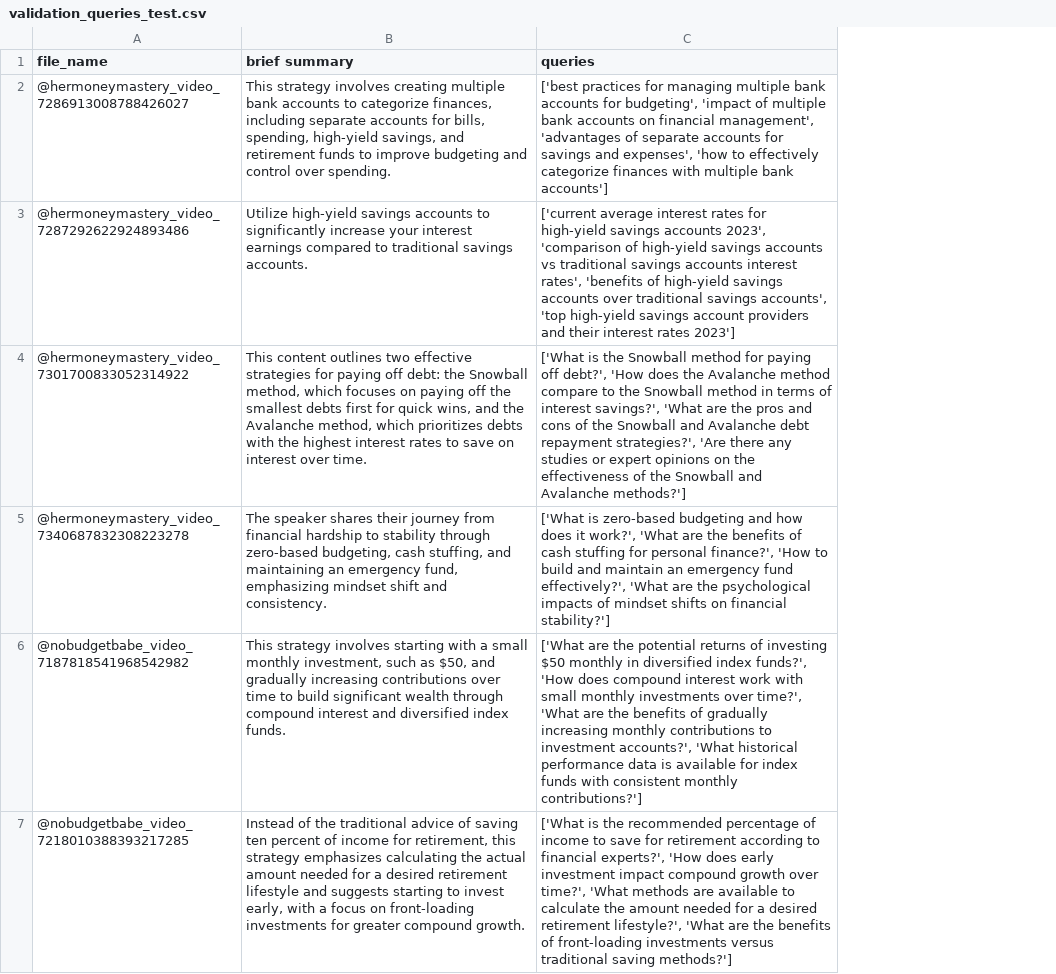
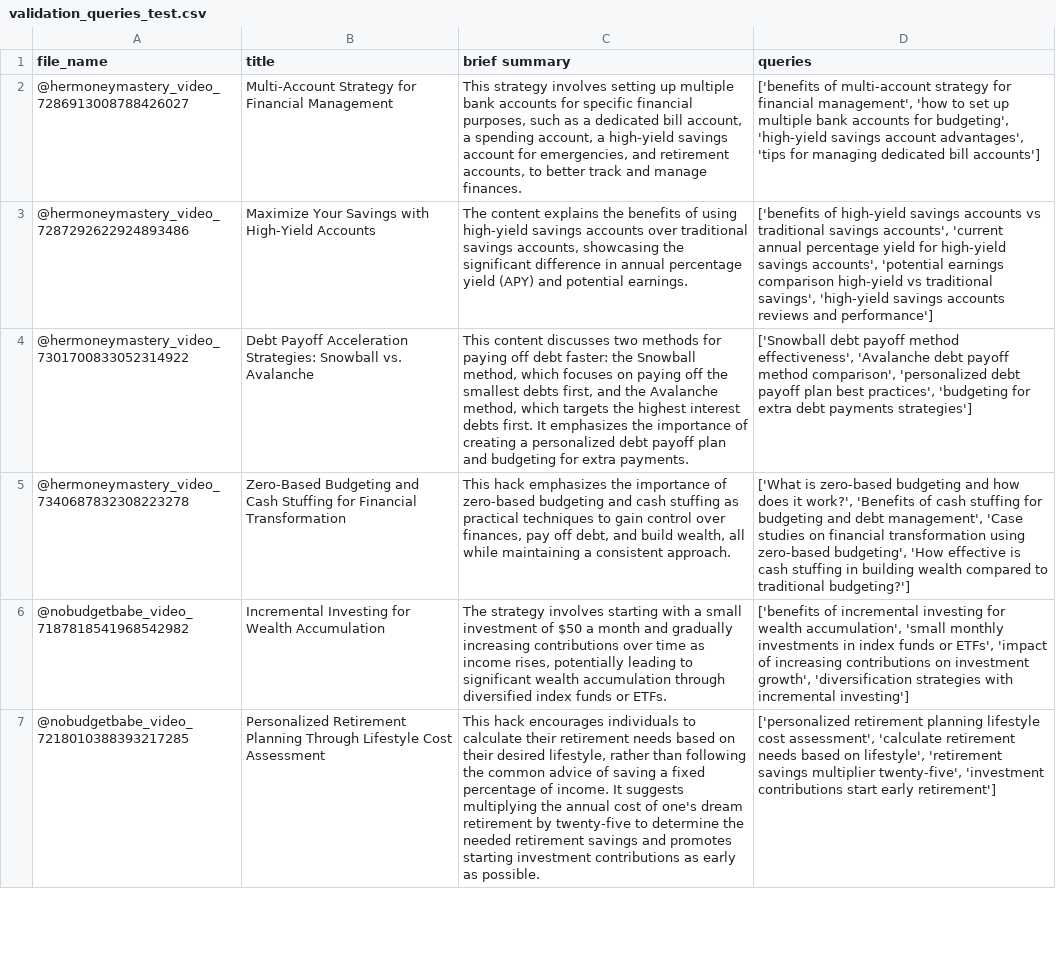
Before and after one commit to LignumBlocks/Hintsly, a CSV file: data/validation_queries_test.csv, drawn as a sheet; only a part is shown; addresses are those after the commit; the diff covers the shown part only; the diff names each change by its address in the sheet, - before the commit and + after, or states it on an @@ line.

Commit message:
update validation_queries_test.csv

```diff
--- a/data/validation_queries_test.csv
+++ b/data/validation_queries_test.csv
+column B (title), rows 2-7: Multi-Account Strategy for Financial Management | Maximize Your Savings with High-Yield Accounts | Debt Payoff Acceleration Strategies: Snowball vs. Avalanche | Zero-Based Budgeting and Cash Stuffing for Financial Transformation | Incremental Investing for Wealth Accumulation | Personalized Retirement Planning Through Lifestyle Cost Assessment
-C2 (brief summary): …strategy involves creating multiple bank accounts to categorize finances, including separate accounts for bills, spending, high-yield savings, and retirement funds to improve budgeting and control over spending.
+C2 (brief summary): …strategy involves setting up multiple bank accounts for specific financial purposes, such as a dedicated bill account, a spending account, a high-yield savings account for emergencies, and retirement accounts, to better track and manage finances.
-D2 (queries): ['best practices for managing multiple bank accounts for budgeting', 'impact of multiple bank accounts on financial management', 'advantages of separate accounts for savings and expenses', 'how to effectively categorize finances with multiple bank accounts']
+D2 (queries): ['benefits of multi-account strategy for financial management', 'how to set up multiple bank accounts for budgeting', 'high-yield savings account advantages', 'tips for managing dedicated bill accounts']
-C3 (brief summary): Utilize high-yield savings accounts to significantly increase your interest earnings compared to traditional savings accounts.
+C3 (brief summary): The content explains the benefits of using high-yield savings accounts over traditional savings accounts, showcasing the significant difference in annual percentage yield (APY) and potential earnings.
-D3 (queries): ['current average interest rates for high-yield savings accounts 2023', 'comparison of high-yield savings accounts vs traditional savings accounts interest rates', 'benefits of high-yield savings accounts over traditional savings accounts', 'top high-yield savings account providers and their interest rates 2023']
+D3 (queries): ['benefits of high-yield savings accounts vs traditional savings accounts', 'current annual percentage yield for high-yield savings accounts', 'potential earnings comparison high-yield vs traditional savings', 'high-yield savings accounts reviews and performance']
-C4 (brief summary): This content outlines two effective strategies for paying off debt: the Snowball method, which focuses on paying off the smallest debts first for quick wins, and the Avalanche method, which prioritizes debts with the highest interest rates to save on interest over time.
+C4 (brief summary): This content discusses two methods for paying off debt faster: the Snowball method, which focuses on paying off the smallest debts first, and the Avalanche method, which targets the highest interest debts first. It emphasizes the importance of creating a personalized debt payoff plan and budgeting for extra payments.
-D4 (queries): ['What is the Snowball method for paying off debt?', 'How does the Avalanche method compare to the Snowball method in terms of interest savings?', 'What are the pros and cons of the Snowball and Avalanche debt repayment strategies?', 'Are there any studies or expert opinions on the effectiveness of the Snowball and Avalanche methods?']
+D4 (queries): ['Snowball debt payoff method effectiveness', 'Avalanche debt payoff method comparison', 'personalized debt payoff plan best practices', 'budgeting for extra debt payments strategies']
-C5 (brief summary): The speaker shares their journey from financial hardship to stability through zero-based budgeting, cash stuffing, and maintaining an emergency fund, emphasizing mindset shift and consistency.
+C5 (brief summary): This hack emphasizes the importance of zero-based budgeting and cash stuffing as practical techniques to gain control over finances, pay off debt, and build wealth, all while maintaining a consistent approach.
-D5 (queries): …it work?', 'What are the benefits of cash stuffing for personal finance?', 'How to build and maintain an emergency fund effectively?', 'What are the psychological impacts of mindset shifts on financial stability?']
+D5 (queries): …it work?', 'Benefits of cash stuffing for budgeting and debt management', 'Case studies on financial transformation using zero-based budgeting', 'How effective is cash stuffing in building wealth compared to traditional budgeting?']
-C6 (brief summary): This strategy involves starting with a small monthly investment, such as $50, and gradually increasing contributions over time to build significant wealth through compound interest and diversified index funds.
+C6 (brief summary): The strategy involves starting with a small investment of $50 a month and gradually increasing contributions over time as income rises, potentially leading to significant wealth accumulation through diversified index funds or ETFs.
-D6 (queries): ['What are the potential returns of investing $50 monthly in diversified index funds?', 'How does compound interest work with small monthly investments over time?', 'What are the benefits of gradually increasing monthly contributions to investment accounts?', 'What historical performance data is available for index funds with consistent monthly contributions?']
+D6 (queries): ['benefits of incremental investing for wealth accumulation', 'small monthly investments in index funds or ETFs', 'impact of increasing contributions on investment growth', 'diversification strategies with incremental investing']
-C7 (brief summary): Instead of the traditional advice of saving ten percent of income for retirement, this strategy emphasizes calculating the actual amount needed for a desired retirement lifestyle and suggests starting to invest early, with a focus on front-loading investments for greater compound growth.
+C7 (brief summary): This hack encourages individuals to calculate their retirement needs based on their desired lifestyle, rather than following the common advice of saving a fixed percentage of income. It suggests multiplying the annual cost of one's dream retirement by twenty-five to determine the needed retirement savings and promotes starting investment contributions as early as possible.
-D7 (queries): ['What is the recommended percentage of income to save for retirement according to financial experts?', 'How does early investment impact compound growth over time?', 'What methods are available to calculate the amount needed for a desired retirement lifestyle?', 'What are the benefits of front-loading investments versus traditional saving methods?']
+D7 (queries): ['personalized retirement planning lifestyle cost assessment', 'calculate retirement needs based on lifestyle', 'retirement savings multiplier twenty-five', 'investment contributions start early retirement']
```
Also changed, not shown: 12 edited cells elsewhere in this file, 1 other file.
